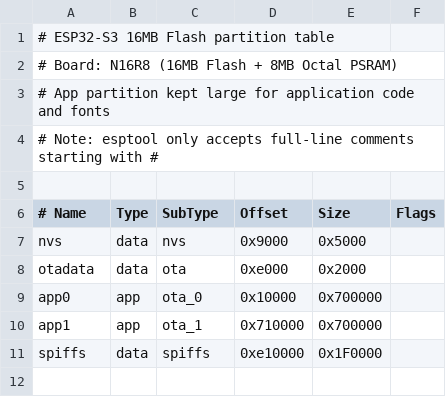
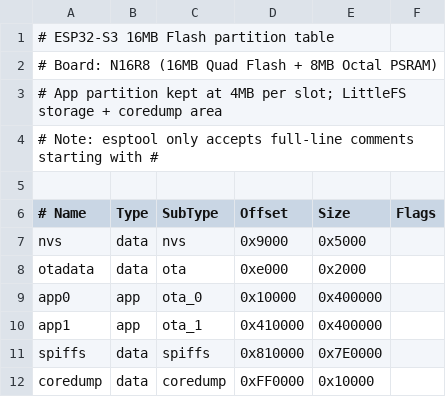
Before and after one commit to ckob1/esp32-s3-n16r8, a CSV file: partitions_16MB.csv, drawn as a sheet.

```diff
--- a/partitions_16MB.csv
+++ b/partitions_16MB.csv
@@ -1,4 +1,4 @@
 # ESP32-S3 16MB Flash partition table
-# Board: N16R8 (16MB Flash + 8MB Octal PSRAM)
-# App partition kept large for application code and fonts
+# Board: N16R8 (16MB Quad Flash + 8MB Octal PSRAM)
+# App partition kept at 4MB per slot; LittleFS storage + coredump area
 # Note: esptool only accepts full-line comments starting with #
@@ -8,4 +8,5 @@ nvs,       data, nvs,      0x9000,   0x5000,
 otadata,   data, ota,      0xe000,   0x2000,
-app0,      app,  ota_0,    0x10000,  0x700000,
-app1,      app,  ota_1,    0x710000, 0x700000,
-spiffs,    data, spiffs,   0xe10000, 0x1F0000,
+app0,      app,  ota_0,    0x10000,  0x400000,
+app1,      app,  ota_1,    0x410000, 0x400000,
+spiffs,    data, spiffs,   0x810000, 0x7E0000,
+coredump,  data, coredump, 0xFF0000, 0x10000,
```
Also changed, not shown: 42 other files.
